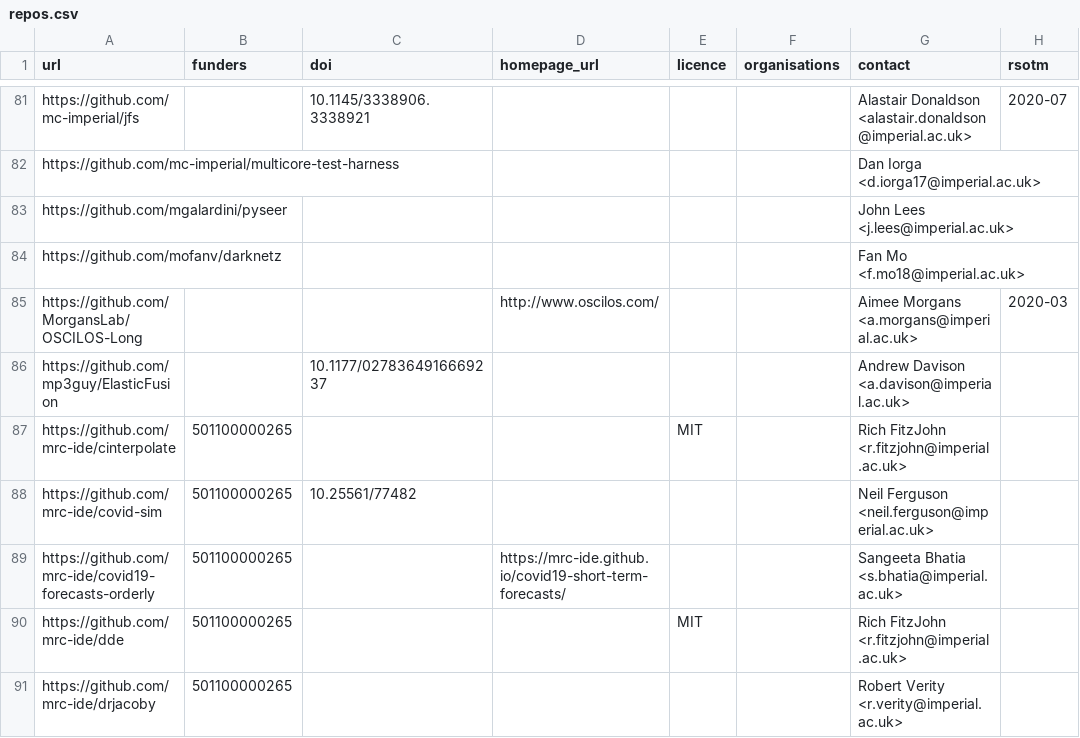
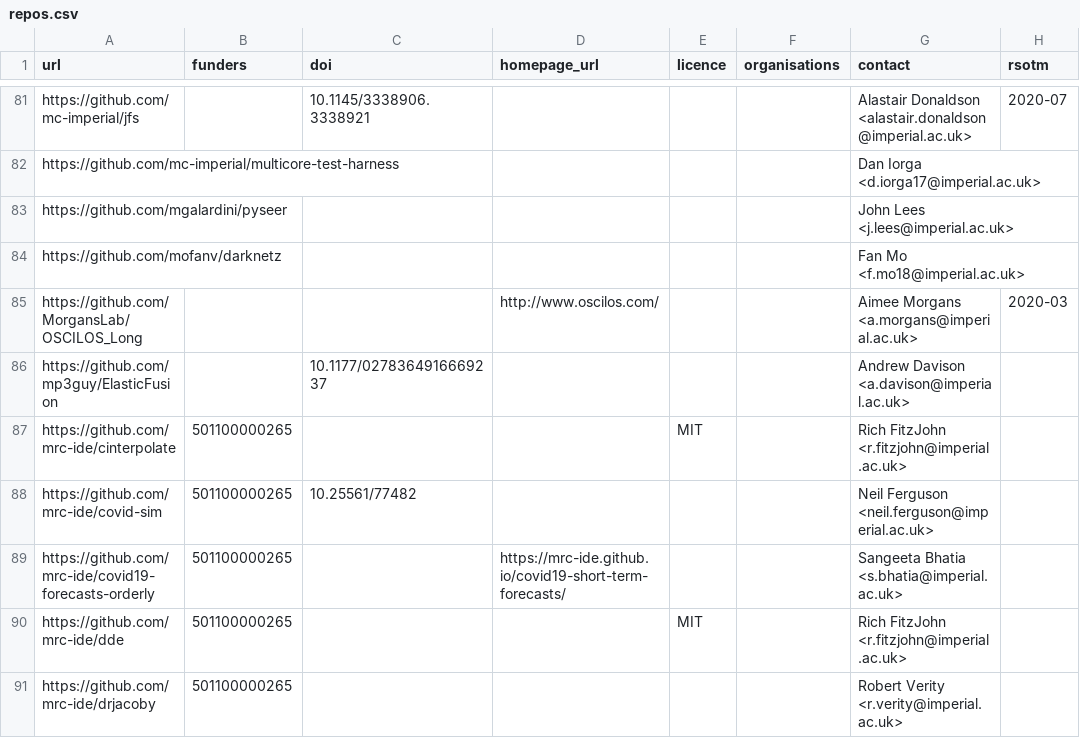
Before and after one commit to ImperialCollegeLondon/research-software-directory, a CSV file: repos.csv, drawn as a sheet; only a part is shown, gaps mark what is left out.

Commit message:
Updated OSCILOS, repo URL changed.

```diff
--- a/repos.csv
+++ b/repos.csv
@@ -84,3 +84,3 @@ https://github.com/mgalardini/pyseer,,,,,,John Lees <j.lees@imperial.ac.uk>,
 https://github.com/mofanv/darknetz,,,,,,Fan Mo <f.mo18@imperial.ac.uk>,
-https://github.com/MorgansLab/OSCILOS-Long,,,http://www.oscilos.com/,,,Aimee Morgans <a.morgans@imperial.ac.uk>,2020-03
+https://github.com/MorgansLab/OSCILOS_Long,,,http://www.oscilos.com/,,,Aimee Morgans <a.morgans@imperial.ac.uk>,2020-03
 https://github.com/mp3guy/ElasticFusion,,10.1177/0278364916669237,,,,Andrew Davison <a.davison@imperial.ac.uk>,
```
